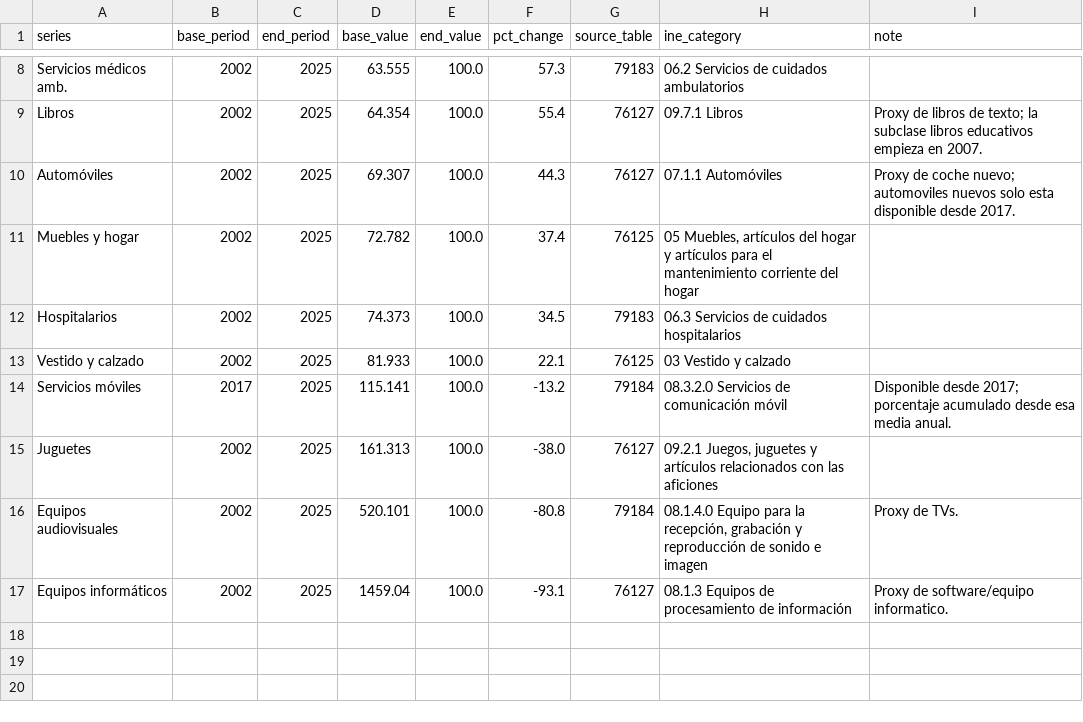
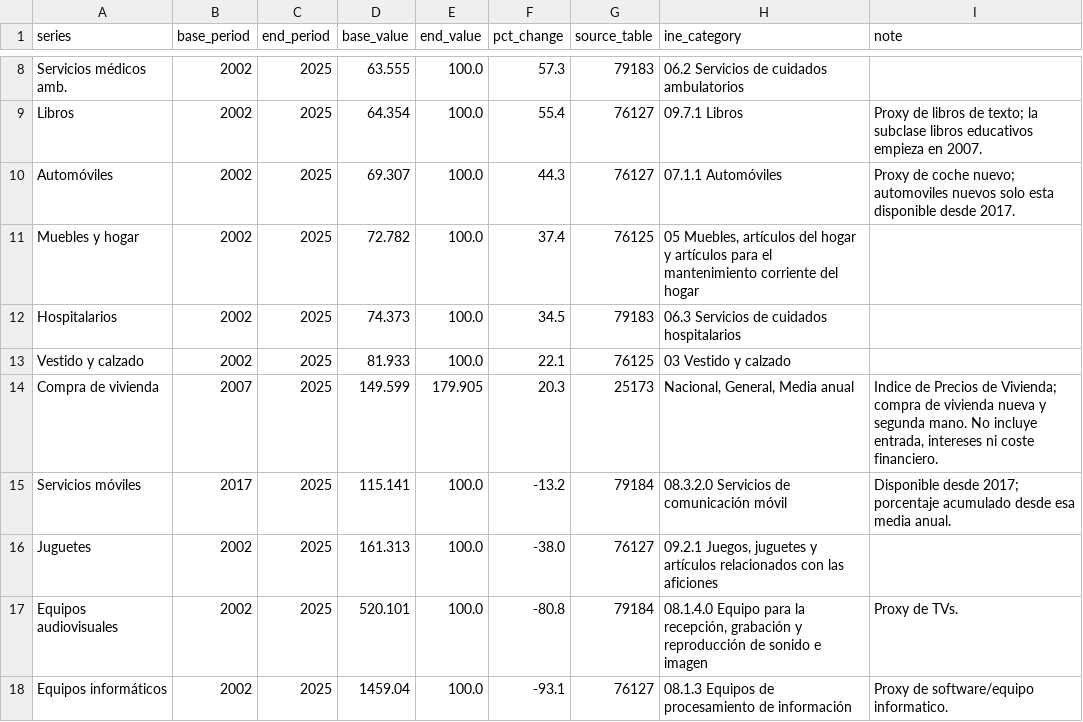
Before and after one commit to victoriano/ine-spain-price-changes, a CSV file: outputs/ine-price-changes-spain/ine_spain_price_changes_summary.csv, drawn as a sheet; only a part is shown, gaps mark what is left out.

```diff
--- a/outputs/ine-price-changes-spain/ine_spain_price_changes_summary.csv
+++ b/outputs/ine-price-changes-spain/ine_spain_price_changes_summary.csv
@@ -13,2 +13,3 @@ Hospitalarios,2002,2025,74.373,100.0,34.5,79183,06.3 Servicios de cuidados hospi
 Vestido y calzado,2002,2025,81.933,100.0,22.1,76125,03 Vestido y calzado,
+Compra de vivienda,2007,2025,149.599,179.905,20.3,25173,"Nacional, General, Media anual","Indice de Precios de Vivienda; compra de vivienda nueva y segunda mano. No incluye entrada, intereses ni coste financiero."
 Servicios móviles,2017,2025,115.141,100.0,-13.2,79184,08.3.2.0 Servicios de comunicación móvil,Disponible desde 2017; porcentaje acumulado desde esa media anual.
```
Also changed, not shown: outputs/ine-price-changes-spain/ine_spain_price_changes_series.csv, 7 other files.
